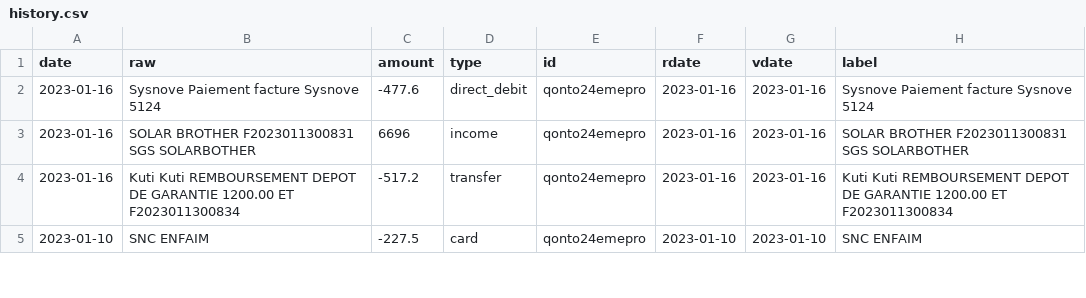
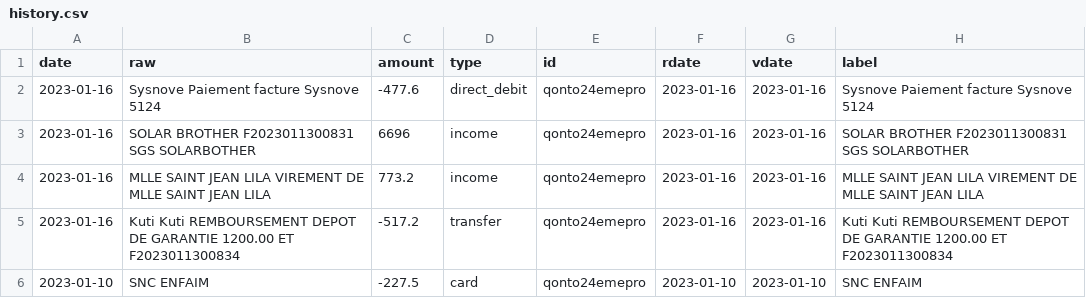
Before and after one commit to 24eme/banque, a CSV file: data/history.csv, drawn as a sheet; only a part is shown.

Commit message:
Mise à jour des opérations (qonto)

```diff
--- a/data/history.csv
+++ b/data/history.csv
@@ -3,2 +3,3 @@ date,"raw",amount,type,id,rdate,vdate,"label"
 2023-01-16,"SOLAR BROTHER F2023011300831 SGS SOLARBOTHER",6696,income,qonto24emepro,2023-01-16,2023-01-16,"SOLAR BROTHER F2023011300831 SGS SOLARBOTHER"
+2023-01-16,"MLLE SAINT JEAN LILA VIREMENT DE MLLE SAINT JEAN LILA",773.2,income,qonto24emepro,2023-01-16,2023-01-16,"MLLE SAINT JEAN LILA VIREMENT DE MLLE SAINT JEAN LILA"
 2023-01-16,"Kuti Kuti REMBOURSEMENT DEPOT DE GARANTIE 1200.00  ET F2023011300834",-517.2,transfer,qonto24emepro,2023-01-16,2023-01-16,"Kuti Kuti REMBOURSEMENT DEPOT DE GARANTIE 1200.00  ET F2023011300834"
```
